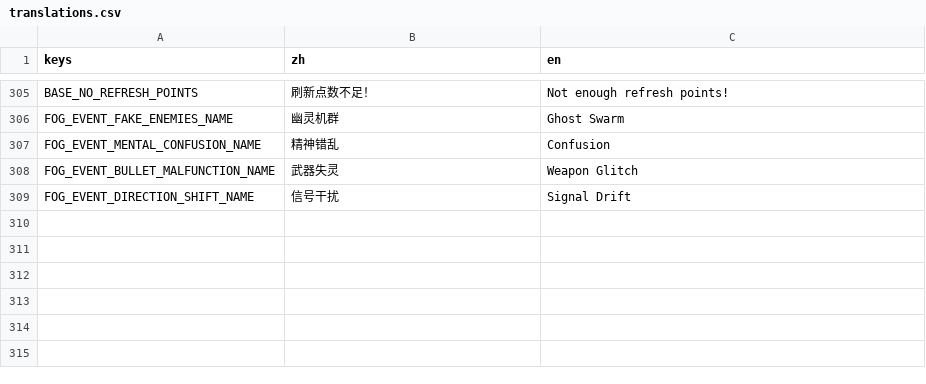
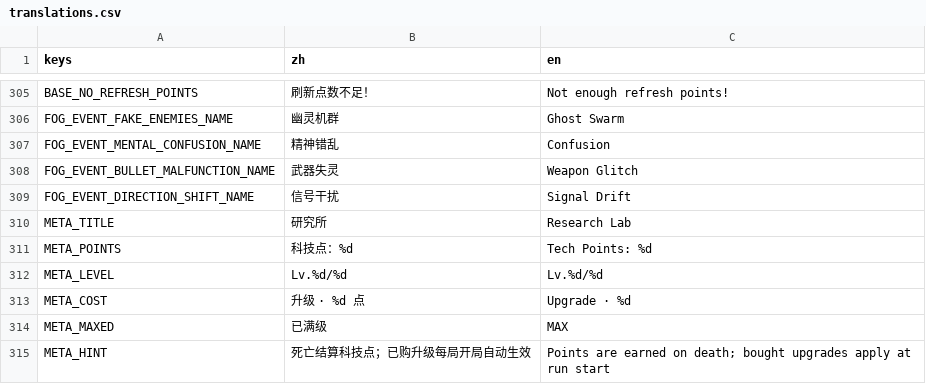
Before and after one commit to NeverToEver/InfiAir, a CSV file: data/translations.csv, drawn as a sheet; only a part is shown, gaps mark what is left out.

Commit message:
feat: 研究所 UI（Welcome 主菜单入口 + BaseConsole 第五面板 + i18n）——ResearchLab 组件复用，TechPointsChanged 信号驱动刷新，仅登录用户可见；META_* 双语键

```diff
--- a/data/translations.csv
+++ b/data/translations.csv
@@ -331 +331,7 @@ FOG_EVENT_BULLET_MALFUNCTION_NAME,"武器失灵","Weapon Glitch"
 FOG_EVENT_DIRECTION_SHIFT_NAME,"信号干扰","Signal Drift"
+META_TITLE,"研究所","Research Lab"
+META_POINTS,"科技点：%d","Tech Points: %d"
+META_LEVEL,"Lv.%d/%d","Lv.%d/%d"
+META_COST,"升级 · %d 点","Upgrade · %d"
+META_MAXED,"已满级","MAX"
+META_HINT,"死亡结算科技点；已购升级每局开局自动生效","Points are earned on death; bought upgrades apply at run start"
```
Also changed, not shown: 4 other files.
